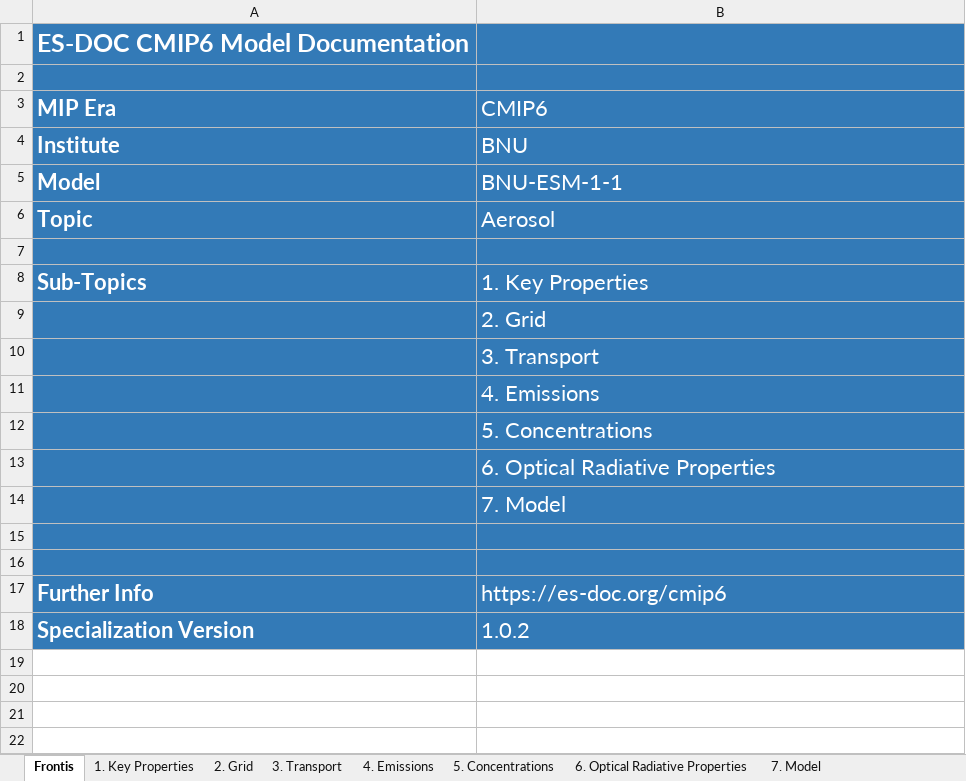
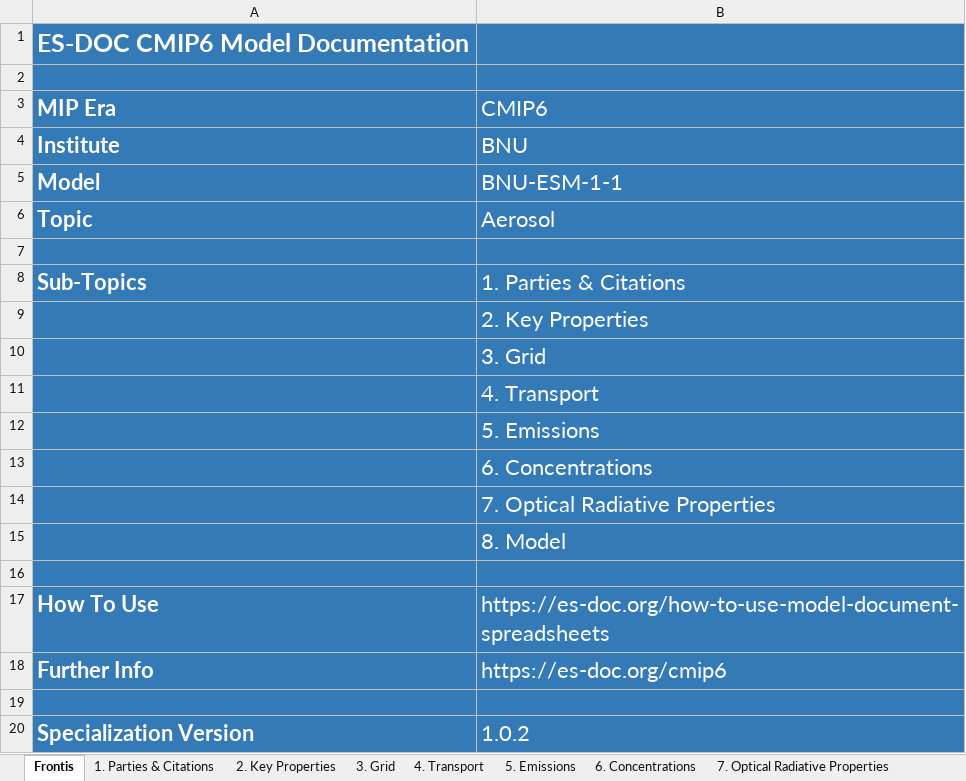
Before and after one commit to ES-DOC-INSTITUTIONAL/bnu, an Excel workbook: cmip6/models/bnu-esm-1-1/cmip6_bnu_bnu-esm-1-1_aerosol.xlsx, sheet Frontis, drawn as a sheet; values as stored, in another font and other column widths than the file's, no borders; the diff names each change by its address in the sheet, - before the commit and + after, or states it on an @@ line.

```diff
--- a/cmip6/models/bnu-esm-1-1/cmip6_bnu_bnu-esm-1-1_aerosol.xlsx (sheet Frontis)
+++ b/cmip6/models/bnu-esm-1-1/cmip6_bnu_bnu-esm-1-1_aerosol.xlsx (sheet Frontis)
-sheet tab: 1. Key Properties
+sheet tab: 1. Parties & Citations
-sheet tab: 2. Grid
+sheet tab: 2. Key Properties
-sheet tab: 3. Transport
+sheet tab: 3. Grid
-sheet tab: 4. Emissions
+sheet tab: 4. Transport
-sheet tab: 5. Concentrations
+sheet tab: 5. Emissions
-sheet tab: 6. Optical Radiative Properties
+sheet tab: 6. Concentrations
-sheet tab: 7. Model
+sheet tab: 7. Optical Radiative Properties
-B8 (CMIP6): 1. Key Properties
+B8 (CMIP6): 1. Parties & Citations
-B9 (CMIP6): 2. Grid
+B9 (CMIP6): 2. Key Properties
-B10 (CMIP6): 3. Transport
+B10 (CMIP6): 3. Grid
-B11 (CMIP6): 4. Emissions
+B11 (CMIP6): 4. Transport
-B12 (CMIP6): 5. Concentrations
+B12 (CMIP6): 5. Emissions
-B13 (CMIP6): 6. Optical Radiative Properties
+B13 (CMIP6): 6. Concentrations
-B14 (CMIP6): 7. Model
+B14 (CMIP6): 7. Optical Radiative Properties
+row 15:  | 8. Model
+row 17: How To Use | https://es-doc.org/how-to-use-model-document-spreadsheets
@@ row 17 moved to row 18: Further Info @@
```
Also changed, not shown: sheet 1. Parties & Citations, sheet 2. Key Properties, sheet 6. Concentrations, sheet 4. Transport, sheet 7. Optical Radiative Properties, sheet 3. Grid, 1 more sheet, other sheet tabs, hidden cells, cmip6/models/bnu-esm-1-1/cmip6_bnu_bnu-esm-1-1_atmos.xlsx, cmip6/models/bnu-esm-1-1/cmip6_bnu_bnu-esm-1-1_land.xlsx, 4 other files.
